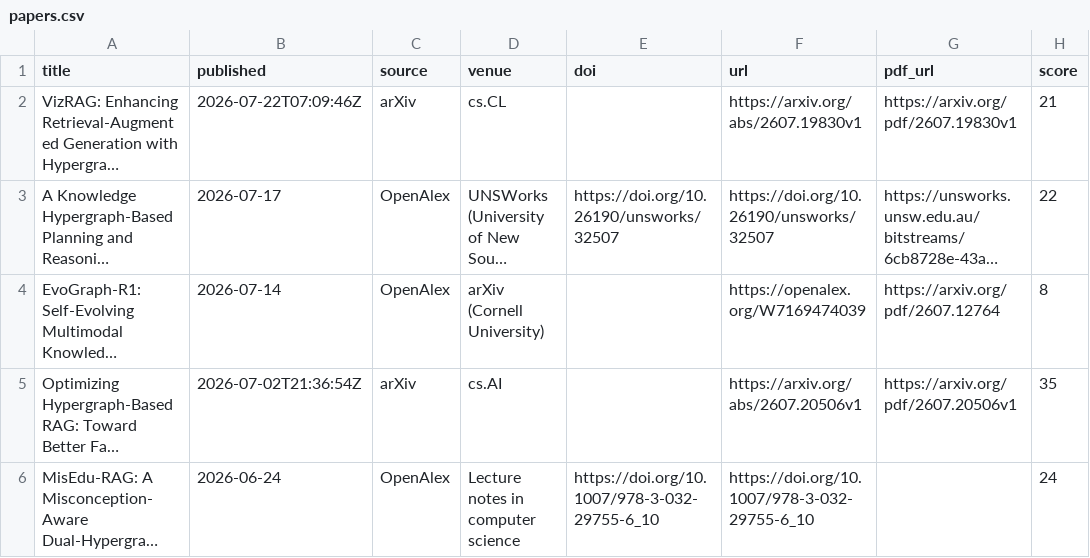
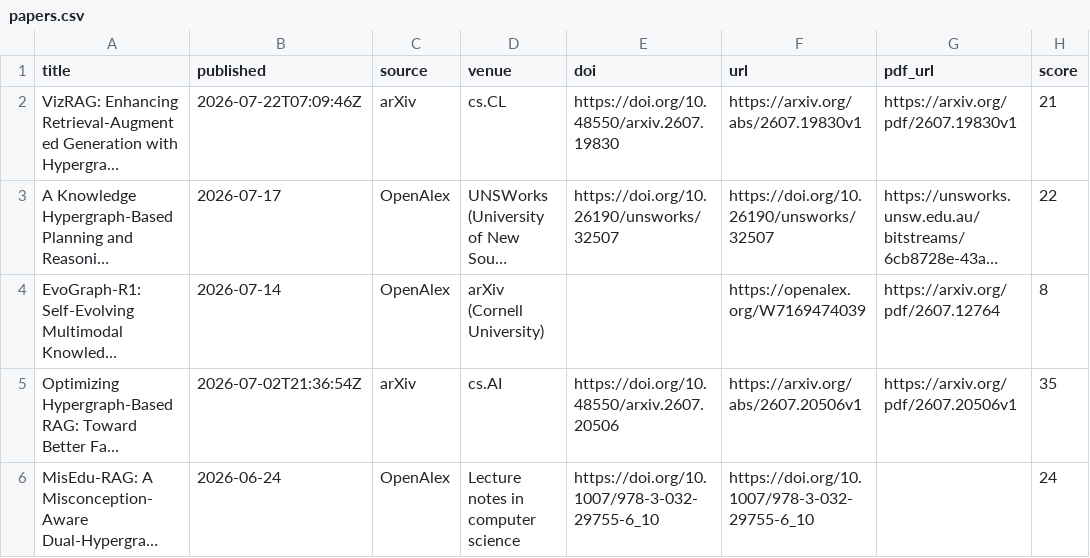
Before and after one commit to HexWillAppear/bim-ifc-paper-radar, a CSV file: data/hypergraph-rag/papers.csv, drawn as a sheet; only a part is shown; long unchanged cells end in …; the diff names each change by its address in the sheet, - before the commit and + after, or states it on an @@ line.

```diff
--- a/data/hypergraph-rag/papers.csv
+++ b/data/hypergraph-rag/papers.csv
-E2 (doi): (empty)
+E2 (doi): https://doi.org/10.48550/arxiv.2607.19830
-E5 (doi): (empty)
+E5 (doi): https://doi.org/10.48550/arxiv.2607.20506
```
Also changed, not shown: data/self-evolving-agent/papers.csv, 7 other files.
